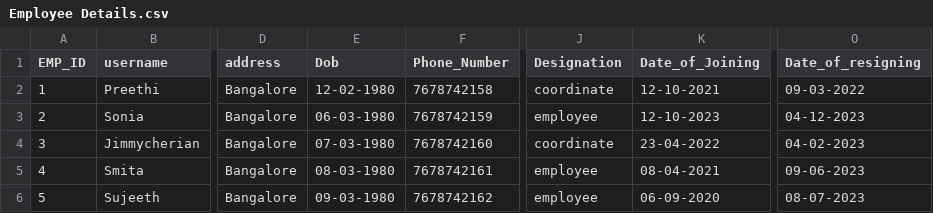
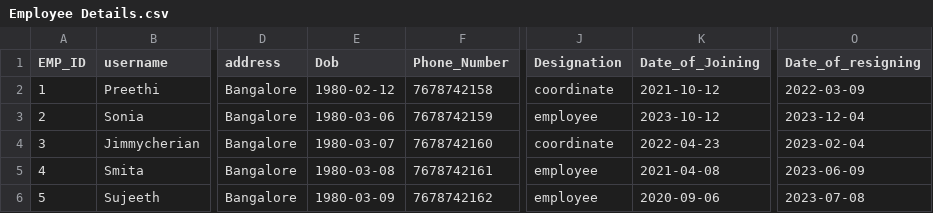
Before and after one commit to tasmiya2321/Employee_django, a CSV file: Data/Employee Details.csv, drawn as a sheet; only a part is shown, gaps mark what is left out; the diff names each change by its address in the sheet, - before the commit and + after, or states it on an @@ line.

```diff
--- a/Data/Employee Details.csv
+++ b/Data/Employee Details.csv
-E2 (Dob): 12-02-1980
+E2 (Dob): 1980-02-12
-K2 (Date_of_Joining): 12-10-2021
+K2 (Date_of_Joining): 2021-10-12
-O2 (Date_of_resigning): 09-03-2022
+O2 (Date_of_resigning): 2022-03-09
-E3 (Dob): 06-03-1980
+E3 (Dob): 1980-03-06
-K3 (Date_of_Joining): 12-10-2023
+K3 (Date_of_Joining): 2023-10-12
-O3 (Date_of_resigning): 04-12-2023
+O3 (Date_of_resigning): 2023-12-04
-E4 (Dob): 07-03-1980
+E4 (Dob): 1980-03-07
-K4 (Date_of_Joining): 23-04-2022
+K4 (Date_of_Joining): 2022-04-23
-O4 (Date_of_resigning): 04-02-2023
+O4 (Date_of_resigning): 2023-02-04
-E5 (Dob): 08-03-1980
+E5 (Dob): 1980-03-08
-K5 (Date_of_Joining): 08-04-2021
+K5 (Date_of_Joining): 2021-04-08
-O5 (Date_of_resigning): 09-06-2023
+O5 (Date_of_resigning): 2023-06-09
-E6 (Dob): 09-03-1980
+E6 (Dob): 1980-03-09
-K6 (Date_of_Joining): 06-09-2020
+K6 (Date_of_Joining): 2020-09-06
-O6 (Date_of_resigning): 08-07-2023
+O6 (Date_of_resigning): 2023-07-08
```
Also changed, not shown: 6 other files.
